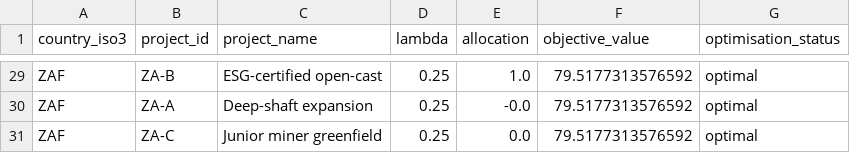
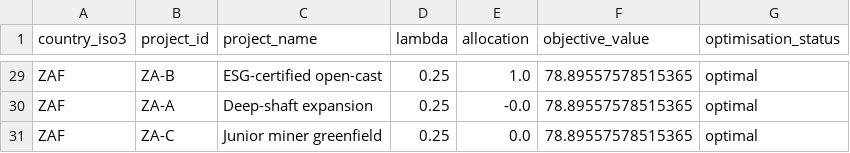
Before and after one commit to igeoo/aiml-mrms-policy-prediction, a CSV file: results/tables/table9c_lambda_sensitivity.csv, drawn as a sheet; only a part is shown, gaps mark what is left out; the diff covers the shown part only; the diff names each change by its address in the sheet, - before the commit and + after, or states it on an @@ line.

```diff
--- a/results/tables/table9c_lambda_sensitivity.csv
+++ b/results/tables/table9c_lambda_sensitivity.csv
-F29:F31 (objective_value): 79.5177313576592
+F29:F31 (objective_value): 78.89557578515365
```
Also changed, not shown: 27 edited cells elsewhere in this file, data/processed/feature_matrix_normalised.csv, results/tables/baseline_pci_rpci.csv, 26 other files.
